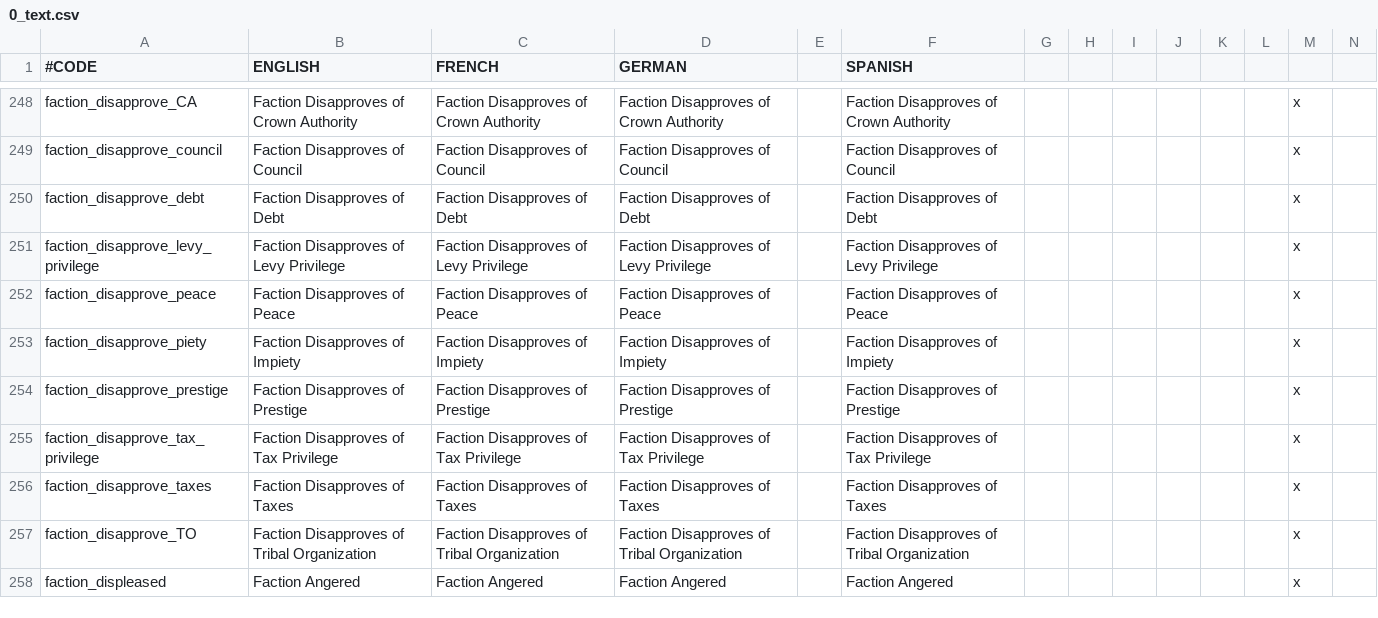
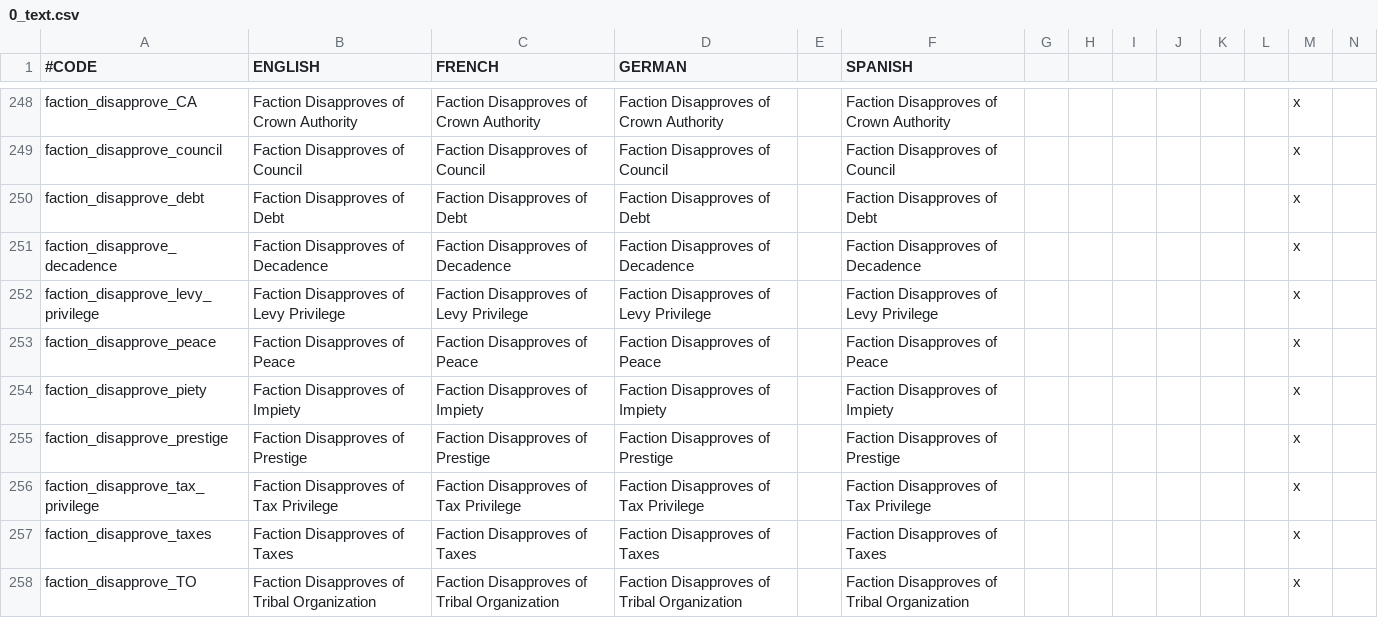
Before and after one commit to ck2plus/CK2Plus, a CSV file: CK2Plus/localisation/0_text.csv, drawn as a sheet; only a part is shown, gaps mark what is left out; the shorter side is filled out with more unchanged rows; rows hold the shown columns only; the diff names each change by its address in the sheet, - before the commit and + after, or states it on an @@ line.

```diff
--- a/CK2Plus/localisation/0_text.csv
+++ b/CK2Plus/localisation/0_text.csv
+row 251: faction_disapprove_decadence | Faction Disapproves of Decadence | Faction Disapproves of Decadence | Faction Disapproves of Decadence |  | Faction Disapproves of Decadence |  |  |  |  |  |  | x
```
Also changed, not shown: CK2Plus/localisation/0_factions.csv, 7 other files.
